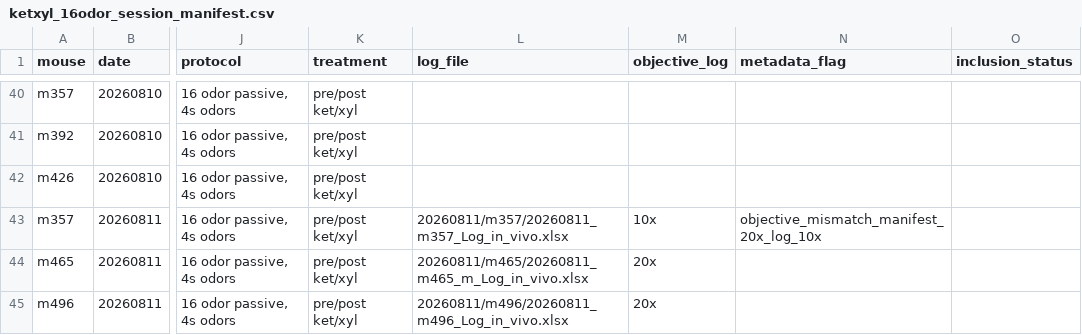
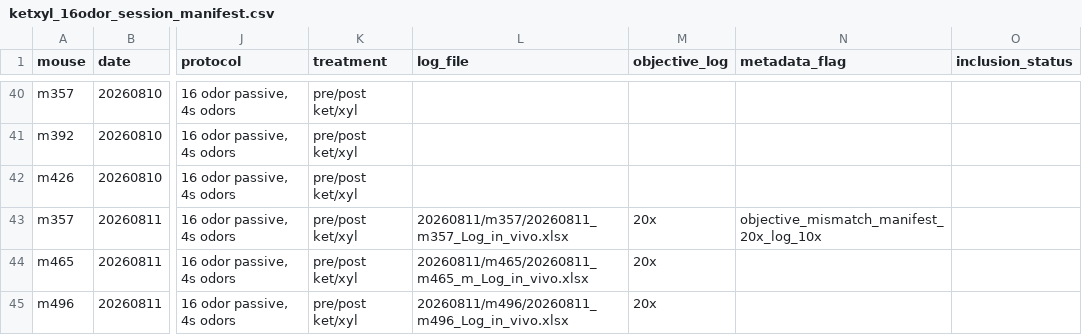
Before and after one commit to lizhanson/ODyn-analysis, a CSV file: analysis/stage0/ketxyl_16odor_session_manifest.csv, drawn as a sheet; only a part is shown, gaps mark what is left out; the diff names each change by its address in the sheet, - before the commit and + after, or states it on an @@ line.

```diff
--- a/analysis/stage0/ketxyl_16odor_session_manifest.csv
+++ b/analysis/stage0/ketxyl_16odor_session_manifest.csv
-M43 (objective_log): 10x
+M43 (objective_log): 20x
```
Also changed, not shown: 11 other files.
